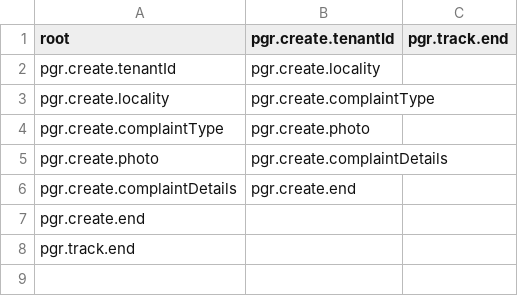
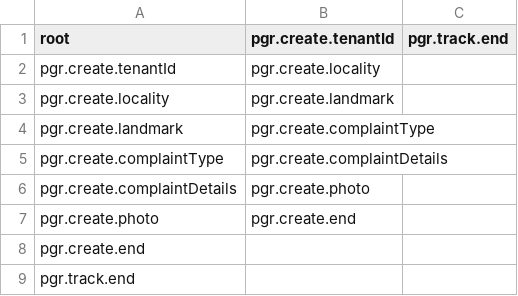
Before and after one commit to eGovStack/core-services, a CSV file: chatbot/src/main/resources/GRAPH_ADJACENCY_LIST.csv, drawn as a sheet.

Commit message:
add landmark question, change image,addidtional question detail question order

```diff
--- a/chatbot/src/main/resources/GRAPH_ADJACENCY_LIST.csv
+++ b/chatbot/src/main/resources/GRAPH_ADJACENCY_LIST.csv
@@ -2,6 +2,7 @@ root,pgr.create.tenantId,pgr.track.end
 pgr.create.tenantId,pgr.create.locality
-pgr.create.locality,pgr.create.complaintType
-pgr.create.complaintType,pgr.create.photo
-pgr.create.photo,pgr.create.complaintDetails
-pgr.create.complaintDetails,pgr.create.end
+pgr.create.locality,pgr.create.landmark
+pgr.create.landmark,pgr.create.complaintType
+pgr.create.complaintType,pgr.create.complaintDetails
+pgr.create.complaintDetails,pgr.create.photo
+pgr.create.photo,pgr.create.end
 pgr.create.end
```
Also changed, not shown: 3 other files.
